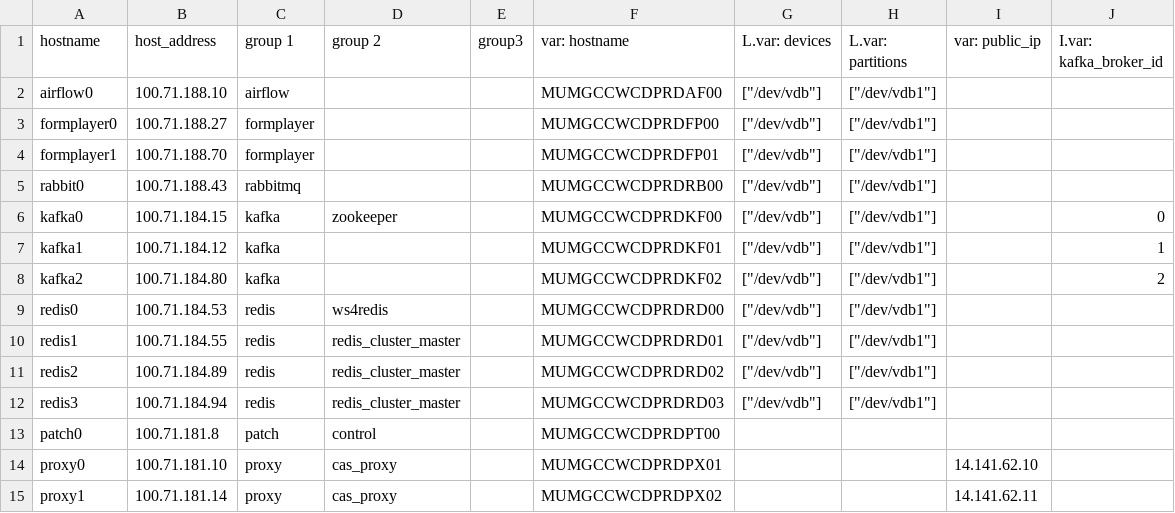
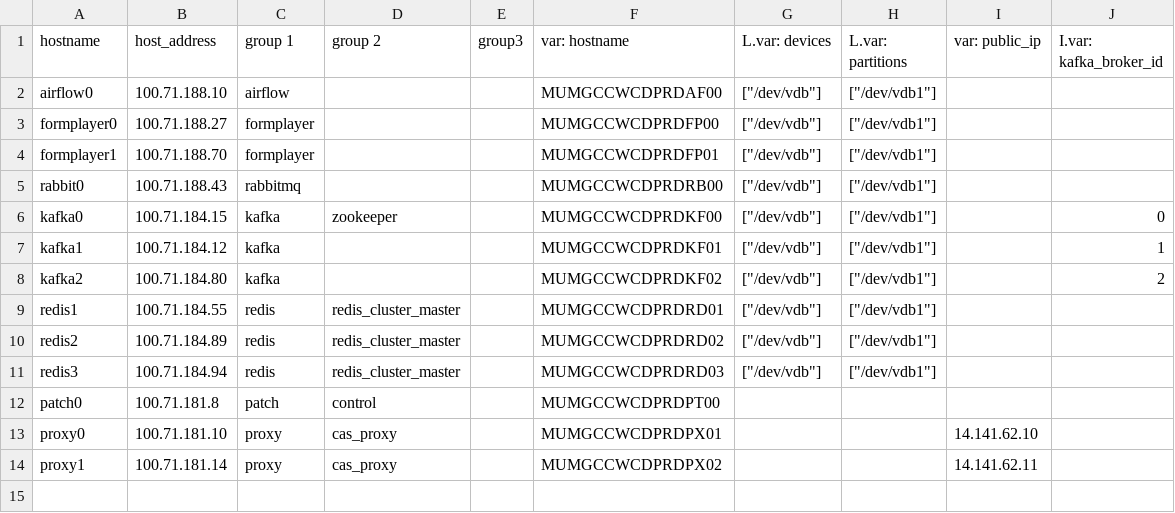
Before and after one commit to dimagi/commcare-cloud, a CSV file: environments/icds-cas/inventory/other.csv, drawn as a sheet; the diff names each change by its address in the sheet, - before the commit and + after, or states it on an @@ line.

Commit message:
remove ws4redis host in ICDS

```diff
--- a/environments/icds-cas/inventory/other.csv
+++ b/environments/icds-cas/inventory/other.csv
-row 9: redis0 | 100.71.184.53 | redis | ws4redis |  | MUMGCCWCDPRDRD00 | ["/dev/vdb"] | ["/dev/vdb1"]
```
Also changed, not shown: 2 other files.
